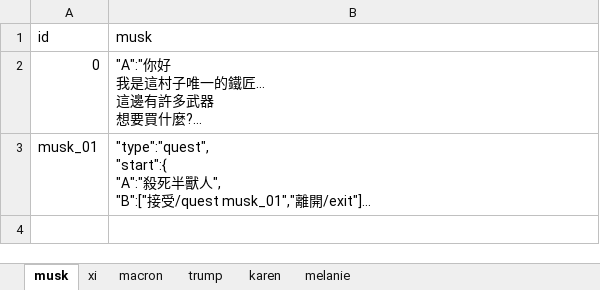
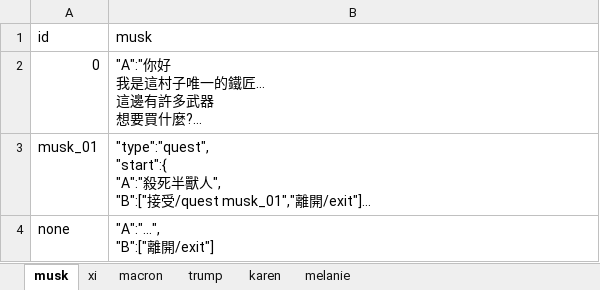
Before and after one commit to bwm0822/game_02, an Excel workbook: xls/dialog.xlsx, sheet musk, drawn as a sheet; long unchanged cells end in …; values as stored, in another font and other column widths than the file's, no borders; ↵ is a line break in a cell; the diff names each change by its address in the sheet, - before the commit and + after, or states it on an @@ line.

```diff
--- a/xls/dialog.xlsx (sheet musk)
+++ b/xls/dialog.xlsx (sheet musk)
+row 4: none | "A":"...", ↵ "B":["離開/exit"]
```
Also changed, not shown: xls/ability.xlsx, 10 other files.
